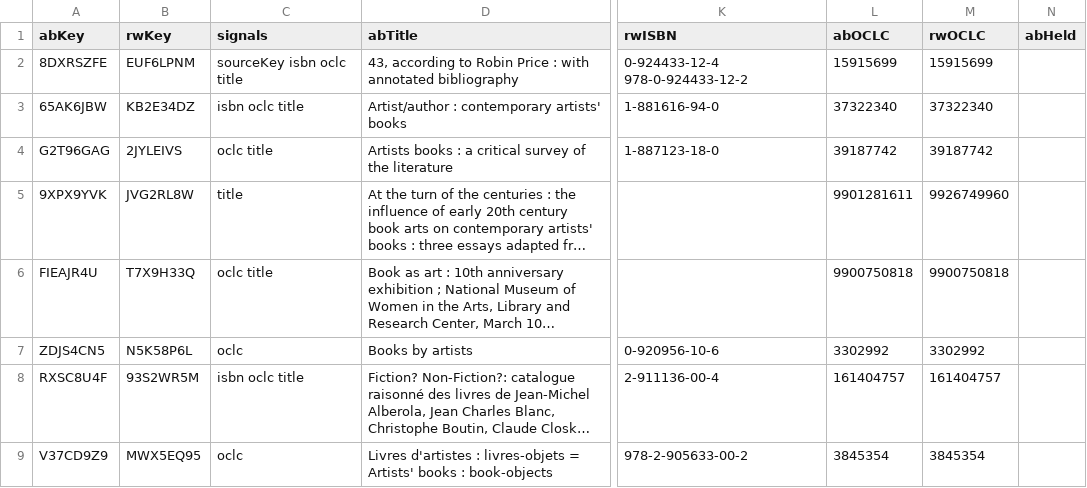
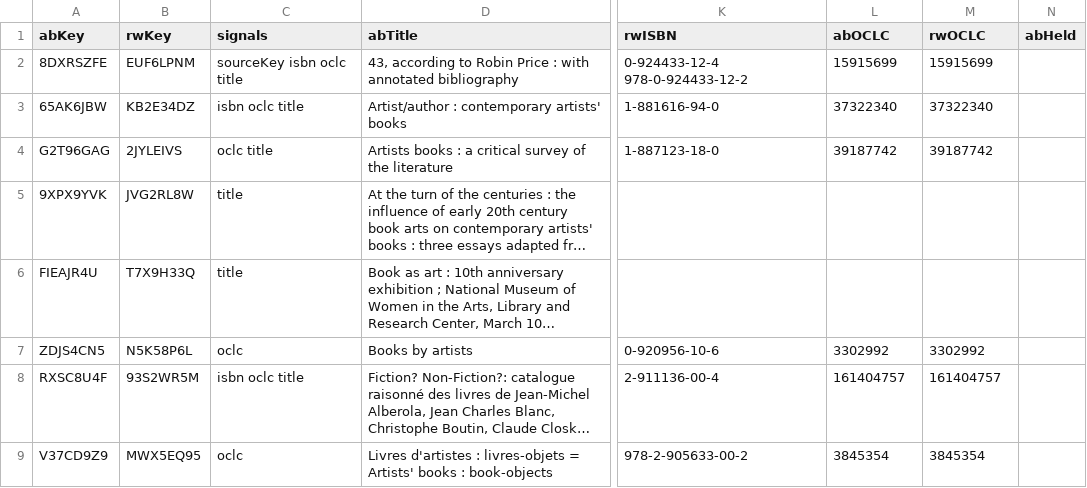
Before and after one commit to dkglab/artists-books, a CSV file: sources/cross-track-review.csv, drawn as a sheet; only a part is shown, gaps mark what is left out; long unchanged cells end in …; the diff covers the shown part only; the diff names each change by its address in the sheet, - before the commit and + after, or states it on an @@ line.

```diff
--- a/sources/cross-track-review.csv
+++ b/sources/cross-track-review.csv
-L5 (abOCLC): 9901281611
+L5 (abOCLC): (empty)
-M5 (rwOCLC): 9926749960
+M5 (rwOCLC): (empty)
-C6 (signals): oclc title
+C6 (signals): title
-L6 (abOCLC): 9900750818
+L6 (abOCLC): (empty)
-M6 (rwOCLC): 9900750818
+M6 (rwOCLC): (empty)
```
Also changed, not shown: 1 removed row elsewhere in this file, sources/cross-track-decisions.csv, 2 other files.
